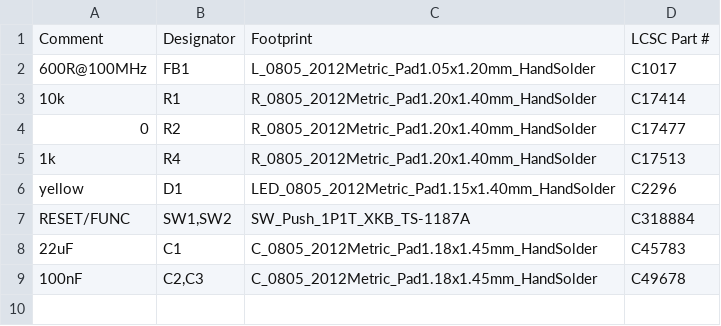
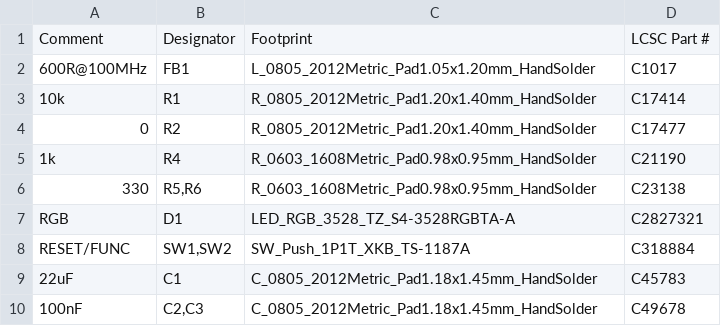
Before and after one commit to BerndDA/enocean-ble-matter-bridge, a CSV file: hardware/enocean-carrier/fab/enocean-carrier-bom.csv, drawn as a sheet.

```diff
--- a/hardware/enocean-carrier/fab/enocean-carrier-bom.csv
+++ b/hardware/enocean-carrier/fab/enocean-carrier-bom.csv
@@ -4,4 +4,5 @@ Comment,Designator,Footprint,LCSC Part #
 0,R2,R_0805_2012Metric_Pad1.20x1.40mm_HandSolder,C17477
-1k,R4,R_0805_2012Metric_Pad1.20x1.40mm_HandSolder,C17513
-yellow,D1,LED_0805_2012Metric_Pad1.15x1.40mm_HandSolder,C2296
+1k,R4,R_0603_1608Metric_Pad0.98x0.95mm_HandSolder,C21190
+330,"R5,R6",R_0603_1608Metric_Pad0.98x0.95mm_HandSolder,C23138
+RGB,D1,LED_RGB_3528_TZ_S4-3528RGBTA-A,C2827321
 RESET/FUNC,"SW1,SW2",SW_Push_1P1T_XKB_TS-1187A,C318884
```
Also changed, not shown: hardware/enocean-carrier/fab/enocean-carrier-cpl.csv, 24 other files.
